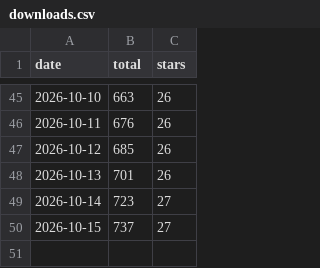
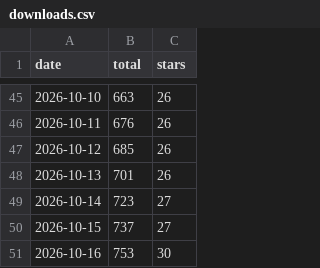
Before and after one commit to X51prog/emailops, a CSV file: downloads.csv, drawn as a sheet; only a part is shown, gaps mark what is left out.

```diff
--- a/downloads.csv
+++ b/downloads.csv
@@ -50 +50,2 @@ date,total,stars
 2026-10-15,737,27
+2026-10-16,753,30
```
